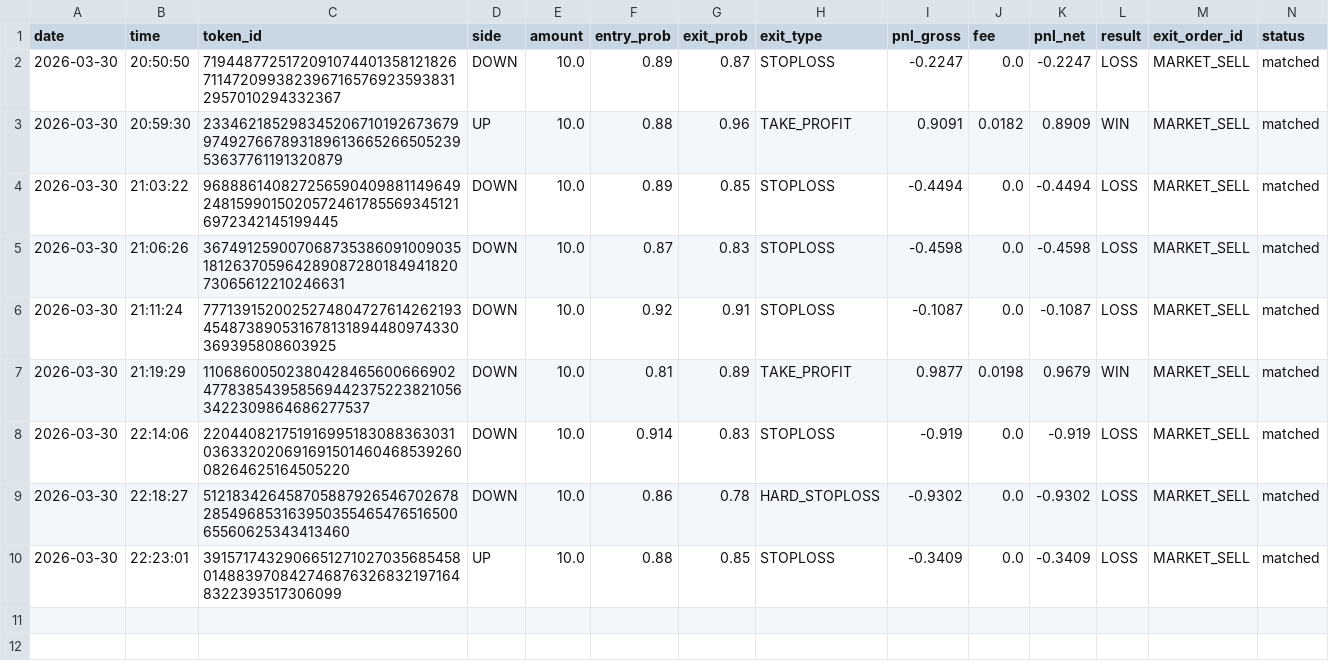
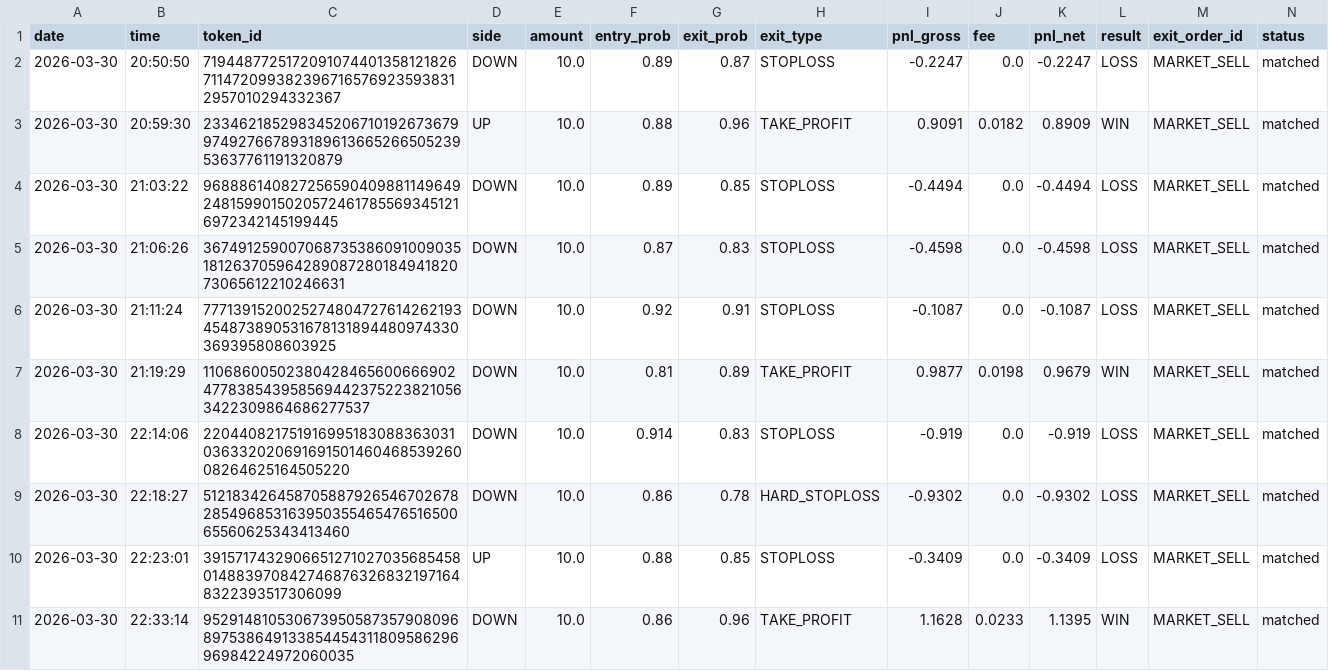
Before and after one commit to gutu99/bot-dashboard, a CSV file: TEST123.csv, drawn as a sheet; the diff names each change by its address in the sheet, - before the commit and + after, or states it on an @@ line.

Commit message:
auto update csv

```diff
--- a/TEST123.csv
+++ b/TEST123.csv
+row 11: 2026-03-30 | 22:33:14 | 95291481053067395058735790809689753864913385445431180958629696984224972060035 | DOWN | 10.0 | 0.86 | 0.96 | TAKE_PROFIT | 1.1628 | 0.0233 | 1.1395 | WIN | MARKET_SELL | matched
```
